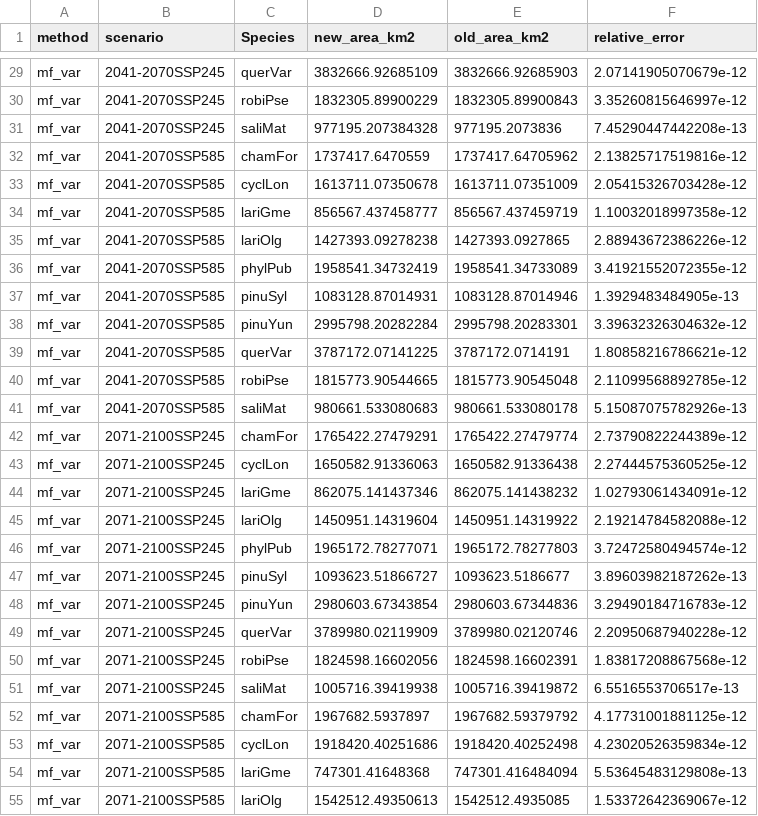
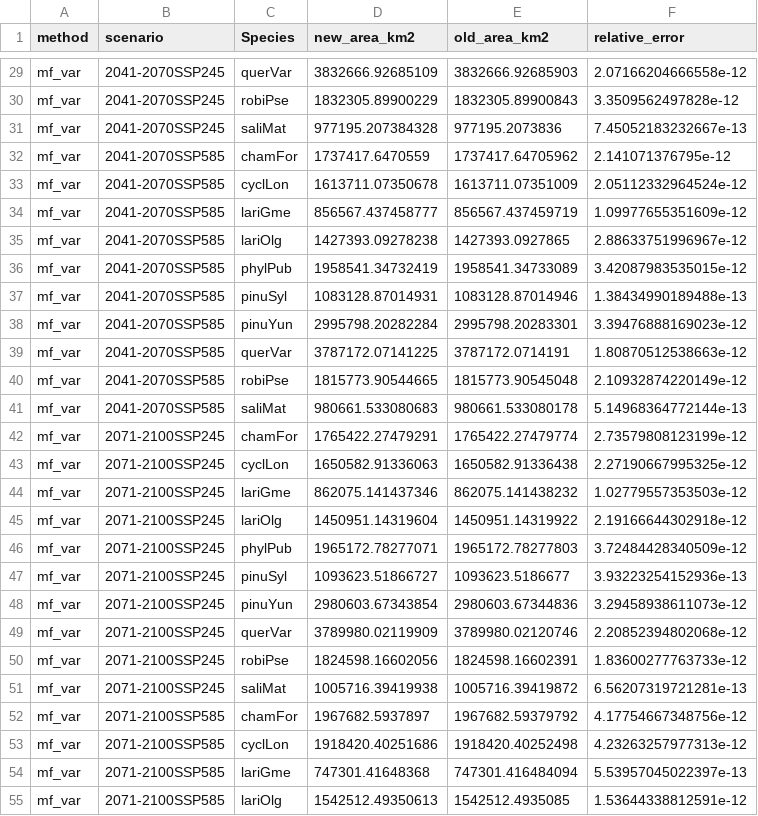
Before and after one commit to gingerlolipop/ecoChina2, a CSV file: visualization var threshold0.4/tables/Figure_topk_species_check.csv, drawn as a sheet; only a part is shown, gaps mark what is left out; the diff covers the shown part only; the diff names each change by its address in the sheet, - before the commit and + after, or states it on an @@ line.

```diff
--- a/visualization var threshold0.4/tables/Figure_topk_species_check.csv
+++ b/visualization var threshold0.4/tables/Figure_topk_species_check.csv
-F29 (relative_error): 2.07141905070679e-12
+F29 (relative_error): 2.07166204666558e-12
-F30 (relative_error): 3.35260815646997e-12
+F30 (relative_error): 3.3509562497828e-12
-F31 (relative_error): 7.45290447442208e-13
+F31 (relative_error): 7.45052183232667e-13
-F32 (relative_error): 2.13825717519816e-12
+F32 (relative_error): 2.141071376795e-12
-F33 (relative_error): 2.05415326703428e-12
+F33 (relative_error): 2.05112332964524e-12
-F34 (relative_error): 1.10032018997358e-12
+F34 (relative_error): 1.09977655351609e-12
-F35 (relative_error): 2.88943672386226e-12
+F35 (relative_error): 2.88633751996967e-12
-F36 (relative_error): 3.41921552072355e-12
+F36 (relative_error): 3.42087983535015e-12
-F37 (relative_error): 1.3929483484905e-13
+F37 (relative_error): 1.38434990189488e-13
-F38 (relative_error): 3.39632326304632e-12
+F38 (relative_error): 3.39476888169023e-12
-F39 (relative_error): 1.80858216786621e-12
+F39 (relative_error): 1.80870512538663e-12
-F40 (relative_error): 2.11099568892785e-12
+F40 (relative_error): 2.10932874220149e-12
-F41 (relative_error): 5.15087075782926e-13
+F41 (relative_error): 5.14968364772144e-13
-F42 (relative_error): 2.73790822244389e-12
+F42 (relative_error): 2.73579808123199e-12
-F43 (relative_error): 2.27444575360525e-12
+F43 (relative_error): 2.27190667995325e-12
-F44 (relative_error): 1.02793061434091e-12
+F44 (relative_error): 1.02779557353503e-12
-F45 (relative_error): 2.19214784582088e-12
+F45 (relative_error): 2.19166644302918e-12
-F46 (relative_error): 3.72472580494574e-12
+F46 (relative_error): 3.72484428340509e-12
-F47 (relative_error): 3.89603982187262e-13
+F47 (relative_error): 3.93223254152936e-13
-F48 (relative_error): 3.29490184716783e-12
+F48 (relative_error): 3.29458938611073e-12
-F49 (relative_error): 2.20950687940228e-12
+F49 (relative_error): 2.20852394802068e-12
-F50 (relative_error): 1.83817208867568e-12
+F50 (relative_error): 1.83600277763733e-12
-F51 (relative_error): 6.5516553706517e-13
+F51 (relative_error): 6.56207319721281e-13
-F52 (relative_error): 4.17731001881125e-12
+F52 (relative_error): 4.17754667348756e-12
-F53 (relative_error): 4.23020526359834e-12
+F53 (relative_error): 4.23263257977313e-12
-F54 (relative_error): 5.53645483129808e-13
+F54 (relative_error): 5.53957045022397e-13
-F55 (relative_error): 1.53372642369067e-12
+F55 (relative_error): 1.53644338812591e-12
```
Also changed, not shown: 91 edited cells elsewhere in this file, visualization var threshold0.4/tables/Figure_topk_population_check.csv, visualization var threshold0.4/tables/Figure_var_10a_population_species_summary_topk.csv, 56 other files.
